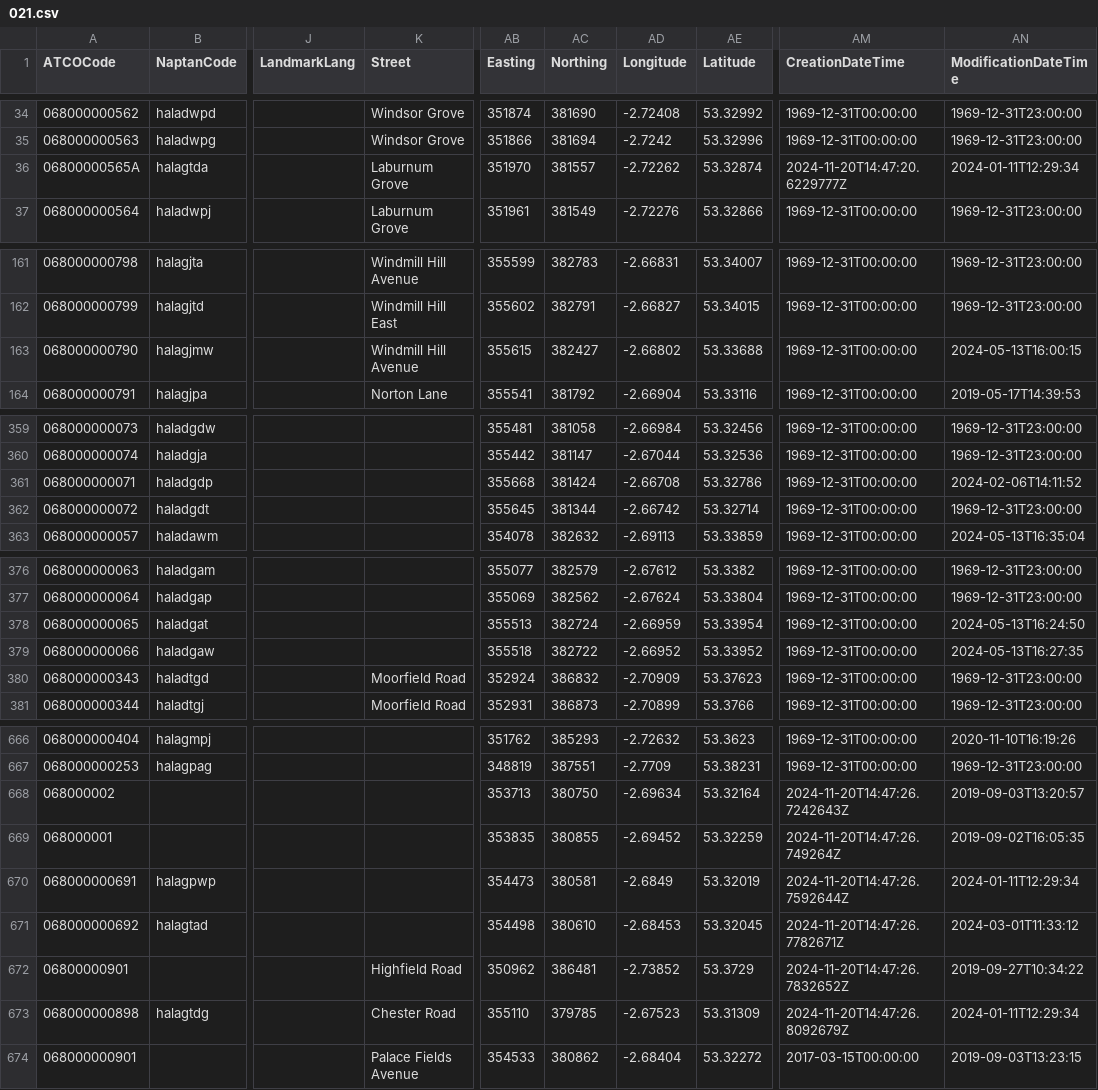
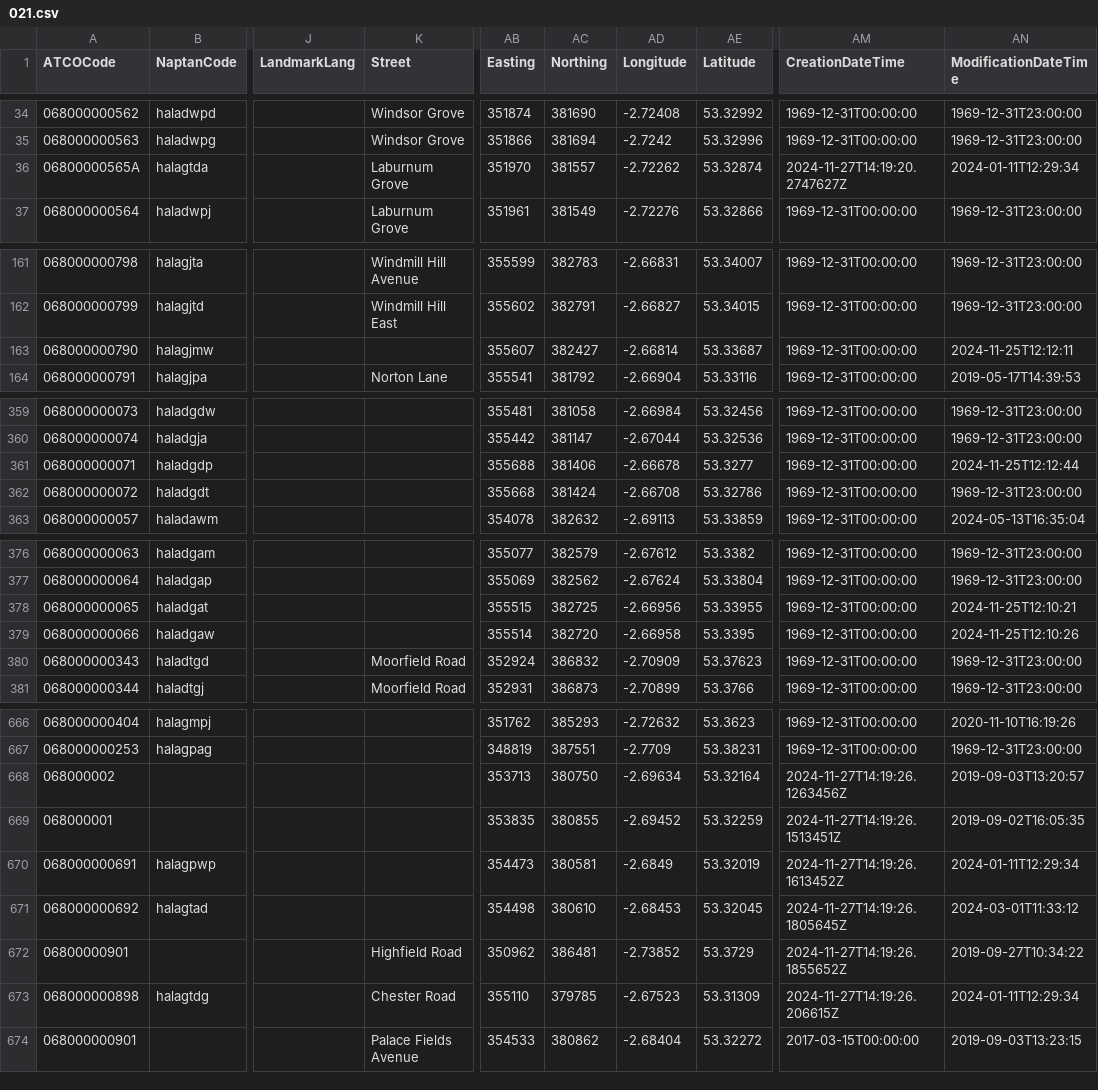
Before and after one commit to bustimes/scrapings, a CSV file: naptan/021.csv, drawn as a sheet; only a part is shown, gaps mark what is left out; the diff covers the shown part only; the diff names each change by its address in the sheet, - before the commit and + after, or states it on an @@ line.

```diff
--- a/naptan/021.csv
+++ b/naptan/021.csv
-AM36 (CreationDateTime): 2024-11-20T14:47:20.6229777Z
+AM36 (CreationDateTime): 2024-11-27T14:19:20.2747627Z
-K163 (Street): Windmill Hill Avenue
+K163 (Street): (empty)
-AB163 (Easting): 355615
+AB163 (Easting): 355607
-AD163 (Longitude): -2.66802
+AD163 (Longitude): -2.66814
-AE163 (Latitude): 53.33688
+AE163 (Latitude): 53.33687
-AN163 (ModificationDateTime): 2024-05-13T16:00:15
+AN163 (ModificationDateTime): 2024-11-25T12:12:11
-AB361 (Easting): 355668
+AB361 (Easting): 355688
-AC361 (Northing): 381424
+AC361 (Northing): 381406
-AD361 (Longitude): -2.66708
+AD361 (Longitude): -2.66678
-AE361 (Latitude): 53.32786
+AE361 (Latitude): 53.3277
-AN361 (ModificationDateTime): 2024-02-06T14:11:52
+AN361 (ModificationDateTime): 2024-11-25T12:12:44
-AB362 (Easting): 355645
+AB362 (Easting): 355668
-AC362 (Northing): 381344
+AC362 (Northing): 381424
-AD362 (Longitude): -2.66742
+AD362 (Longitude): -2.66708
-AE362 (Latitude): 53.32714
+AE362 (Latitude): 53.32786
-AB378 (Easting): 355513
+AB378 (Easting): 355515
-AC378 (Northing): 382724
+AC378 (Northing): 382725
-AD378 (Longitude): -2.66959
+AD378 (Longitude): -2.66956
-AE378 (Latitude): 53.33954
+AE378 (Latitude): 53.33955
-AN378 (ModificationDateTime): 2024-05-13T16:24:50
+AN378 (ModificationDateTime): 2024-11-25T12:10:21
-AB379 (Easting): 355518
+AB379 (Easting): 355514
-AC379 (Northing): 382722
+AC379 (Northing): 382720
-AD379 (Longitude): -2.66952
+AD379 (Longitude): -2.66958
-AE379 (Latitude): 53.33952
+AE379 (Latitude): 53.3395
-AN379 (ModificationDateTime): 2024-05-13T16:27:35
+AN379 (ModificationDateTime): 2024-11-25T12:10:26
-AM668 (CreationDateTime): 2024-11-20T14:47:26.7242643Z
+AM668 (CreationDateTime): 2024-11-27T14:19:26.1263456Z
-AM669 (CreationDateTime): 2024-11-20T14:47:26.749264Z
+AM669 (CreationDateTime): 2024-11-27T14:19:26.1513451Z
-AM670 (CreationDateTime): 2024-11-20T14:47:26.7592644Z
+AM670 (CreationDateTime): 2024-11-27T14:19:26.1613452Z
-AM671 (CreationDateTime): 2024-11-20T14:47:26.7782671Z
+AM671 (CreationDateTime): 2024-11-27T14:19:26.1805645Z
-AM672 (CreationDateTime): 2024-11-20T14:47:26.7832652Z
+AM672 (CreationDateTime): 2024-11-27T14:19:26.1855652Z
-AM673 (CreationDateTime): 2024-11-20T14:47:26.8092679Z
+AM673 (CreationDateTime): 2024-11-27T14:19:26.206615Z
```
Also changed, not shown: 5 edited cells elsewhere in this file, naptan/038.csv, naptan/068.csv, 19 other files.
